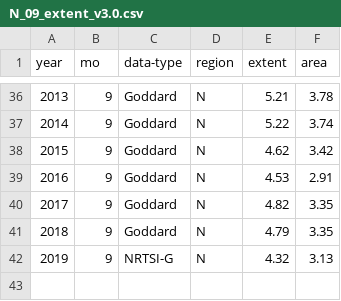
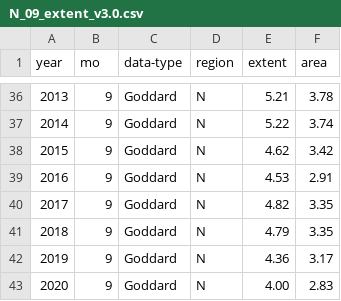
Before and after one commit to fmassonn/predicting_predictions, a CSV file: N_09_extent_v3.0.csv, drawn as a sheet; only a part is shown, gaps mark what is left out.

```diff
--- a/N_09_extent_v3.0.csv
+++ b/N_09_extent_v3.0.csv
@@ -41,2 +41,3 @@ year, mo,    data-type, region, extent,   area
 2018,  9,      Goddard,      N,   4.79,   3.35
-2019,  9,      NRTSI-G,      N,   4.32,   3.13
+2019,  9,      Goddard,      N,   4.36,   3.17
+2020,  9,      Goddard,      N,   4.00,   2.83
```
Also changed, not shown: 5 other files.
